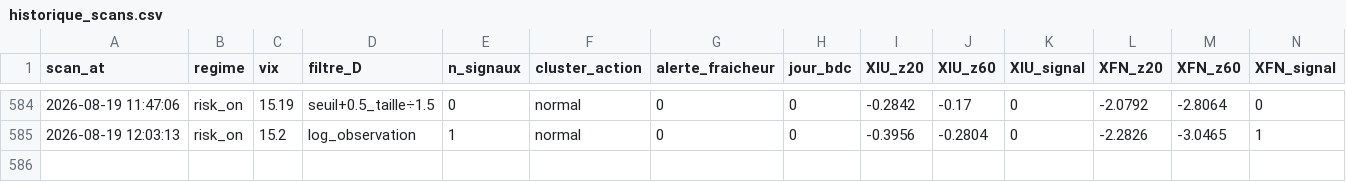
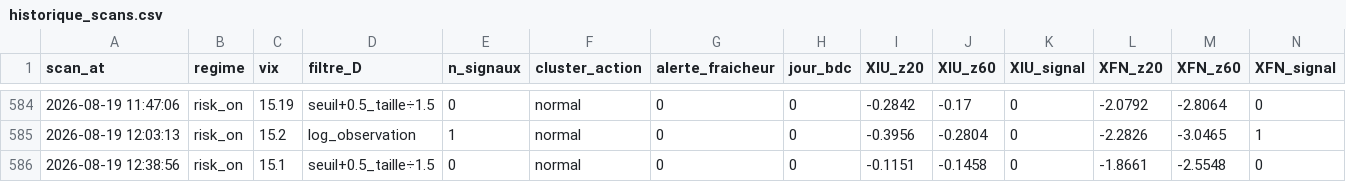
Before and after one commit to Syl77qc/tmx_automatic, a CSV file: historique_scans.csv, drawn as a sheet; only a part is shown, gaps mark what is left out; rows hold the shown columns only; the diff names each change by its address in the sheet, - before the commit and + after, or states it on an @@ line.

Commit message:
Scan + dashboard 2026-08-19 16:38 UTC

```diff
--- a/historique_scans.csv
+++ b/historique_scans.csv
+row 586: 2026-08-19 12:38:56 | risk_on | 15.1 | seuil+0.5_taille÷1.5 | 0 | normal | 0 | 0 | -0.1151 | -0.1458 | 0 | -1.8661 | -2.5548 | 0
```
Also changed, not shown: 4 other files.
